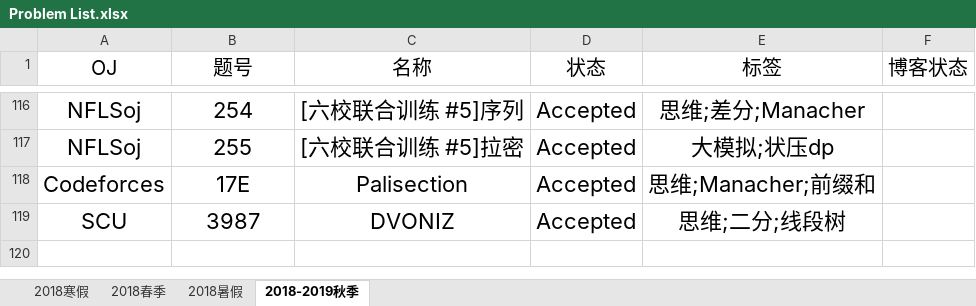
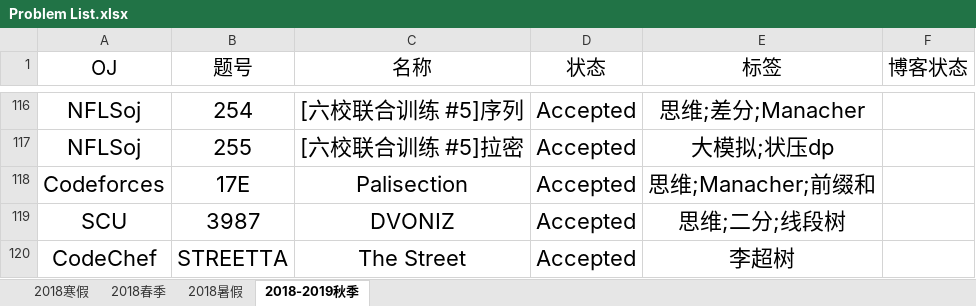
Before and after one commit to IcePrincess-1968/Programmes, an Excel workbook: Problem List.xlsx, sheet 2018-2019秋季, drawn as a sheet; only a part is shown, gaps mark what is left out; values as stored, in another font and other column widths than the file's, no borders; the diff names each change by its address in the sheet, - before the commit and + after, or states it on an @@ line.

Commit message:
add codechef STREETTA

```diff
--- a/Problem List.xlsx (sheet 2018-2019秋季)
+++ b/Problem List.xlsx (sheet 2018-2019秋季)
+row 120: CodeChef | STREETTA | The Street | Accepted | 李超树
```
Also changed, not shown: 1 other file.
